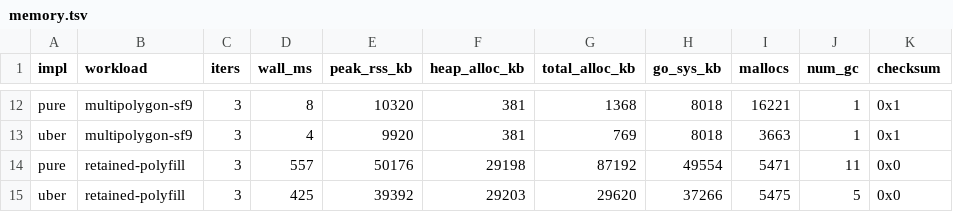
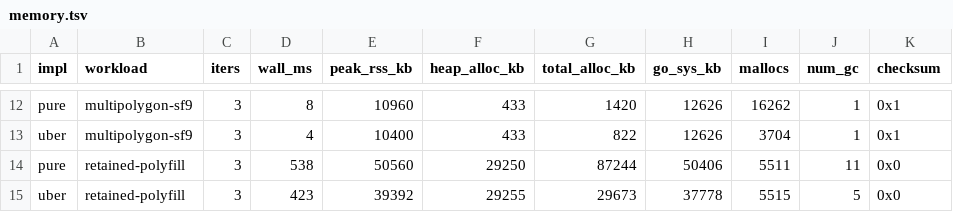
Before and after one commit to dimchansky/h3-go, a TSV file: docs/benchmarks/darwin-arm64/memory.tsv, drawn as a sheet; only a part is shown, gaps mark what is left out; the diff covers the shown part only; the diff names each change by its address in the sheet, - before the commit and + after, or states it on an @@ line.

```diff
--- a/docs/benchmarks/darwin-arm64/memory.tsv
+++ b/docs/benchmarks/darwin-arm64/memory.tsv
-E12 (peak_rss_kb): 10320
+E12 (peak_rss_kb): 10960
-F12:F13 (heap_alloc_kb): 381
+F12:F13 (heap_alloc_kb): 433
-G12 (total_alloc_kb): 1368
+G12 (total_alloc_kb): 1420
-H12:H13 (go_sys_kb): 8018
+H12:H13 (go_sys_kb): 12626
-I12 (mallocs): 16221
+I12 (mallocs): 16262
-E13 (peak_rss_kb): 9920
+E13 (peak_rss_kb): 10400
-G13 (total_alloc_kb): 769
+G13 (total_alloc_kb): 822
-I13 (mallocs): 3663
+I13 (mallocs): 3704
-D14 (wall_ms): 557
+D14 (wall_ms): 538
-E14 (peak_rss_kb): 50176
+E14 (peak_rss_kb): 50560
-F14 (heap_alloc_kb): 29198
+F14 (heap_alloc_kb): 29250
-G14 (total_alloc_kb): 87192
+G14 (total_alloc_kb): 87244
-H14 (go_sys_kb): 49554
+H14 (go_sys_kb): 50406
-I14 (mallocs): 5471
+I14 (mallocs): 5511
-D15 (wall_ms): 425
+D15 (wall_ms): 423
-F15 (heap_alloc_kb): 29203
+F15 (heap_alloc_kb): 29255
-G15 (total_alloc_kb): 29620
+G15 (total_alloc_kb): 29673
-H15 (go_sys_kb): 37266
+H15 (go_sys_kb): 37778
-I15 (mallocs): 5475
+I15 (mallocs): 5515
```
Also changed, not shown: 59 edited cells elsewhere in this file, docs/benchmarks/darwin-arm64/benchstat.csv, 4 other files.
